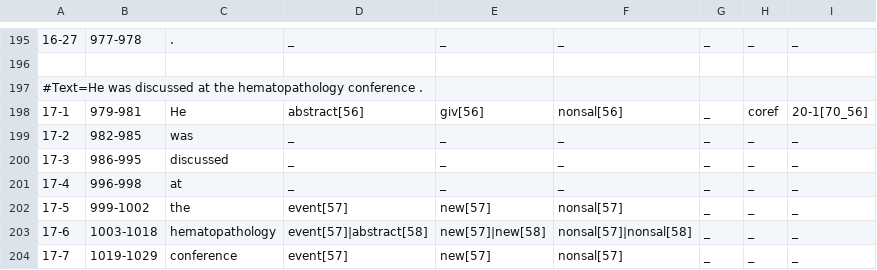
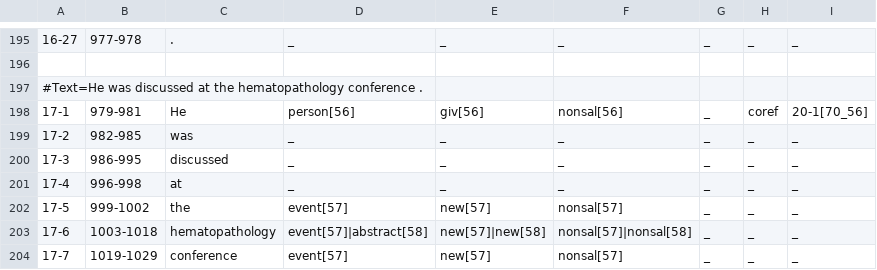
Before and after one commit to gucorpling/gentle, a TSV file: _build/src/tsv/GENTLE_medical_transplant.tsv, drawn as a sheet; only a part is shown, gaps mark what is left out.

```diff
--- a/_build/src/tsv/GENTLE_medical_transplant.tsv
+++ b/_build/src/tsv/GENTLE_medical_transplant.tsv
@@ -197,3 +197,3 @@
 #Text=He was discussed at the hematopathology conference .
-17-1	979-981	He	abstract[56]	giv[56]	nonsal[56]	_	coref	20-1[70_56]	
+17-1	979-981	He	person[56]	giv[56]	nonsal[56]	_	coref	20-1[70_56]	
 17-2	982-985	was	_	_	_	_	_	_	
```
Also changed, not shown: _build/src/tsv/GENTLE_medical_screw.tsv, 7 other files.
